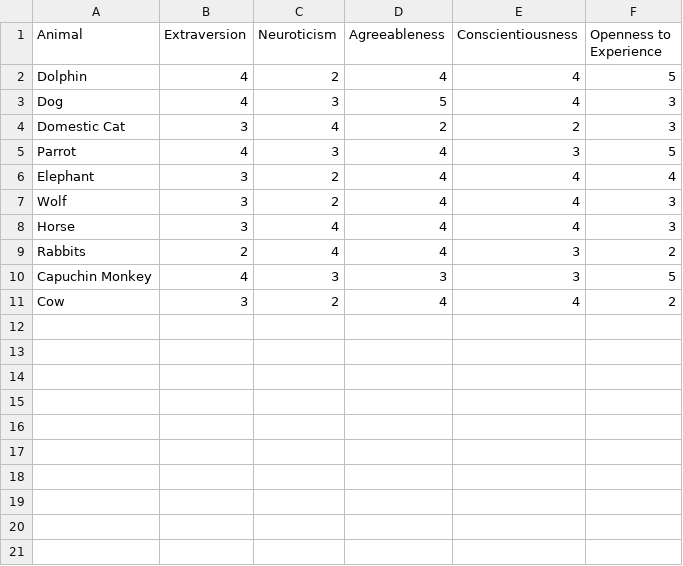
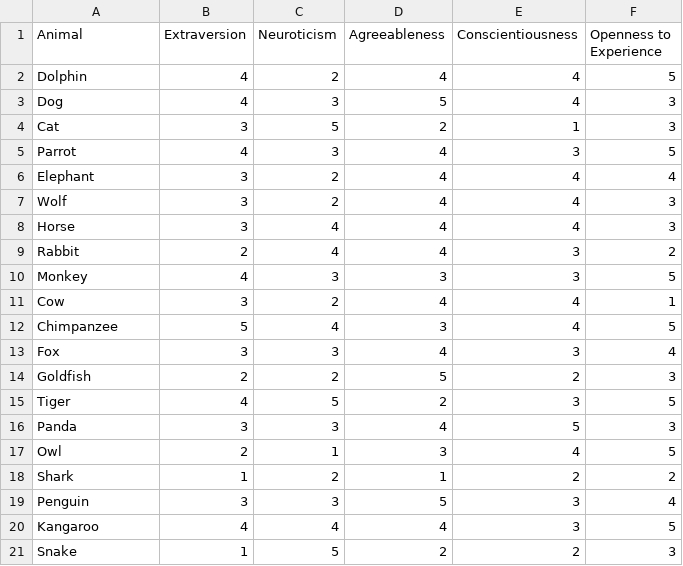
Before and after one commit to Wkuzmicz00/genimal, a CSV file: python/data/animal_big_five.csv, drawn as a sheet.

```diff
--- a/python/data/animal_big_five.csv
+++ b/python/data/animal_big_five.csv
@@ -3,3 +3,3 @@ Dolphin,4,2,4,4,5
 Dog,4,3,5,4,3
-Domestic Cat,3,4,2,2,3
+Cat,3,5,2,1,3
 Parrot,4,3,4,3,5
@@ -8,4 +8,14 @@ Wolf,3,2,4,4,3
 Horse,3,4,4,4,3
-Rabbits,2,4,4,3,2
-Capuchin Monkey,4,3,3,3,5
-Cow,3,2,4,4,2
+Rabbit,2,4,4,3,2
+Monkey,4,3,3,3,5
+Cow,3,2,4,4,1
+Chimpanzee,5,4,3,4,5
+Fox,3,3,4,3,4
+Goldfish,2,2,5,2,3
+Tiger,4,5,2,3,5
+Panda,3,3,4,5,3
+Owl,2,1,3,4,5
+Shark,1,2,1,2,2
+Penguin,3,3,5,3,4
+Kangaroo,4,4,4,3,5
+Snake,1,5,2,2,3
```
Also changed, not shown: 7 other files.
